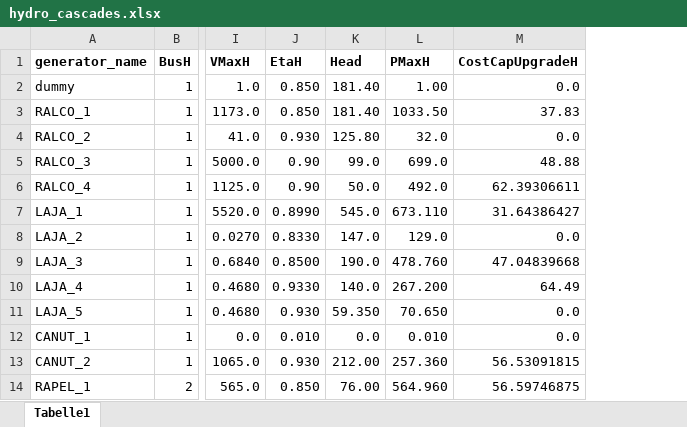
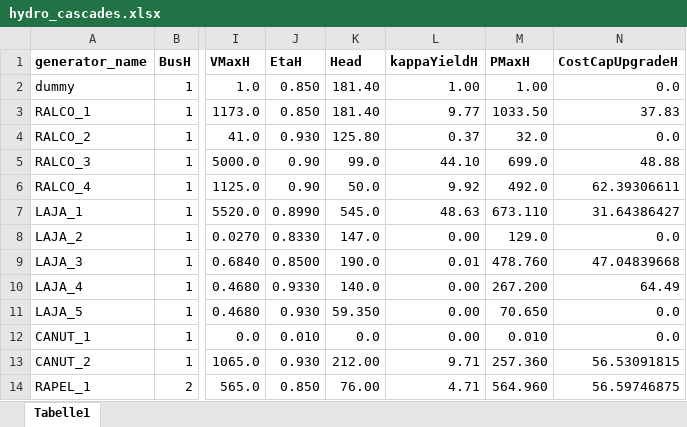
Before and after one commit to simjunky/Leelo, an Excel workbook: data/TestLocation/input_data/hydro_cascades.xlsx, sheet Tabelle1, drawn as a sheet; only a part is shown, gaps mark what is left out; values as stored, in another font and other column widths than the file's, no borders; the diff names each change by its address in the sheet, - before the commit and + after, or states it on an @@ line.

```diff
--- a/data/TestLocation/input_data/hydro_cascades.xlsx (sheet Tabelle1)
+++ b/data/TestLocation/input_data/hydro_cascades.xlsx (sheet Tabelle1)
+column L (kappaYieldH), rows 2-14: 1.00 | 9.77 | 0.37 | 44.10 | 9.92 | 48.63 | 0.00 | 0.01 | 0.00 | 0.00 | 0.00 | 9.71 | 4.71
```
Also changed, not shown: data/TestLocation/input_data/CSP_profiles.xlsx, data/TestLocation/input_data/conventional_generators.xlsx, 16 other files.
